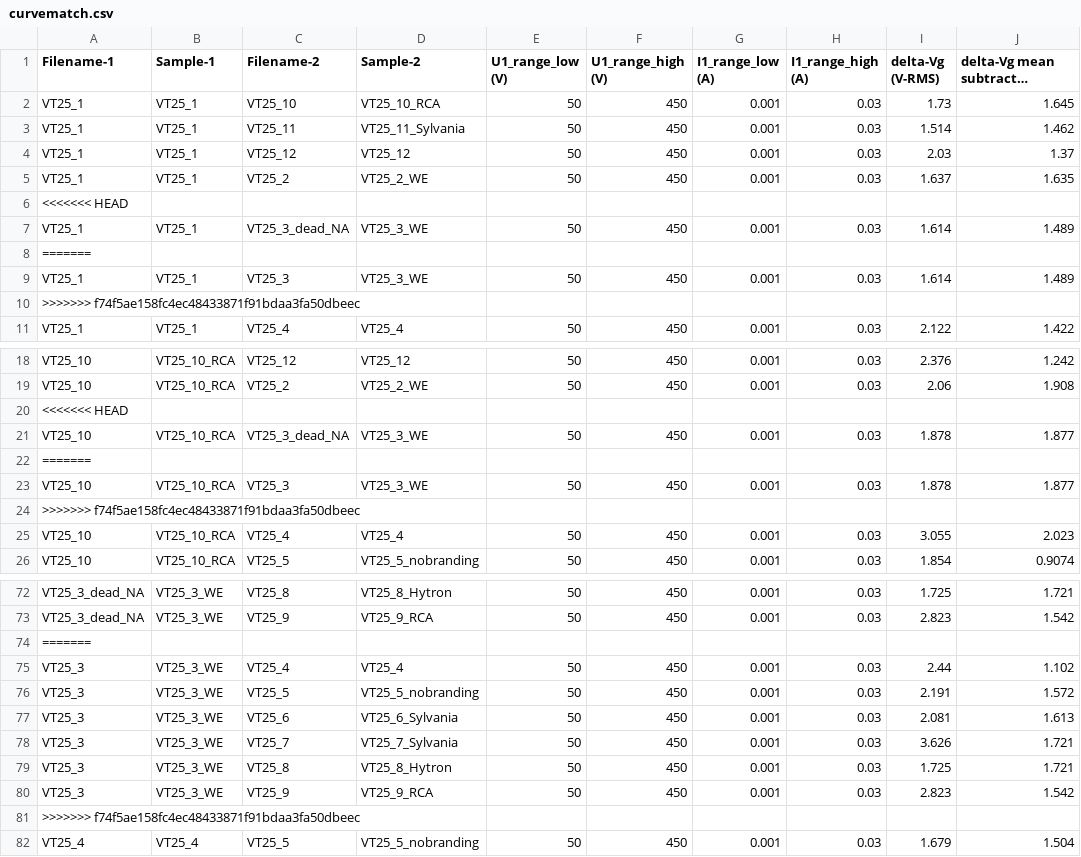
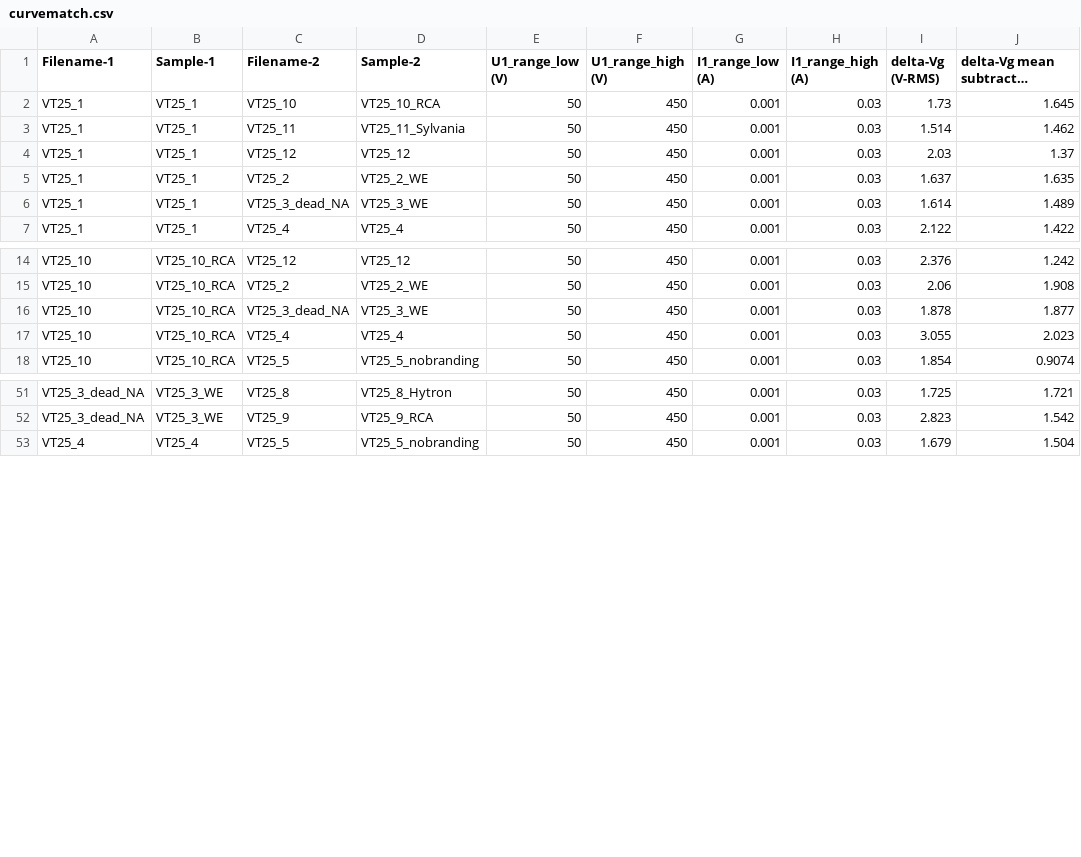
Before and after one commit to mbrennwa/curvetracedata, a CSV file: 10_VT25/curvematch.csv, drawn as a sheet; only a part is shown, gaps mark what is left out; long unchanged cells end in …; the diff covers the shown part only.

```diff
--- a/10_VT25/curvematch.csv
+++ b/10_VT25/curvematch.csv
@@ -5,7 +5,3 @@ VT25_1, VT25_1, VT25_12, VT25_12, 50, 450, 0.001, 0.03, 2.03, 1.37
 VT25_1, VT25_1, VT25_2, VT25_2_WE, 50, 450, 0.001, 0.03, 1.637, 1.635
-<<<<<<< HEAD
 VT25_1, VT25_1, VT25_3_dead_NA, VT25_3_WE, 50, 450, 0.001, 0.03, 1.614, 1.489
-=======
-VT25_1, VT25_1, VT25_3, VT25_3_WE, 50, 450, 0.001, 0.03, 1.614, 1.489
->>>>>>> f74f5ae158fc4ec48433871f91bdaa3fa50dbeec
 VT25_1, VT25_1, VT25_4, VT25_4, 50, 450, 0.001, 0.03, 2.122, 1.422
@@ -19,7 +15,3 @@ VT25_10, VT25_10_RCA, VT25_12, VT25_12, 50, 450, 0.001, 0.03, 2.376, 1.242
 VT25_10, VT25_10_RCA, VT25_2, VT25_2_WE, 50, 450, 0.001, 0.03, 2.06, 1.908
-<<<<<<< HEAD
 VT25_10, VT25_10_RCA, VT25_3_dead_NA, VT25_3_WE, 50, 450, 0.001, 0.03, 1.878, 1.877
-=======
-VT25_10, VT25_10_RCA, VT25_3, VT25_3_WE, 50, 450, 0.001, 0.03, 1.878, 1.877
->>>>>>> f74f5ae158fc4ec48433871f91bdaa3fa50dbeec
 VT25_10, VT25_10_RCA, VT25_4, VT25_4, 50, 450, 0.001, 0.03, 3.055, 2.023
@@ -73,10 +52,2 @@ VT25_3_dead_NA, VT25_3_WE, VT25_8, VT25_8_Hytron, 50, 450, 0.001, 0.03, 1.725, 1
 VT25_3_dead_NA, VT25_3_WE, VT25_9, VT25_9_RCA, 50, 450, 0.001, 0.03, 2.823, 1.542
-=======
-VT25_3, VT25_3_WE, VT25_4, VT25_4, 50, 450, 0.001, 0.03, 2.44, 1.102
-VT25_3, VT25_3_WE, VT25_5, VT25_5_nobranding, 50, 450, 0.001, 0.03, 2.191, 1.572
-VT25_3, VT25_3_WE, VT25_6, VT25_6_Sylvania, 50, 450, 0.001, 0.03, 2.081, 1.613
-VT25_3, VT25_3_WE, VT25_7, VT25_7_Sylvania, 50, 450, 0.001, 0.03, 3.626, 1.721
-VT25_3, VT25_3_WE, VT25_8, VT25_8_Hytron, 50, 450, 0.001, 0.03, 1.725, 1.721
-VT25_3, VT25_3_WE, VT25_9, VT25_9_RCA, 50, 450, 0.001, 0.03, 2.823, 1.542
->>>>>>> f74f5ae158fc4ec48433871f91bdaa3fa50dbeec
 VT25_4, VT25_4, VT25_5, VT25_5_nobranding, 50, 450, 0.001, 0.03, 1.679, 1.504
```
Also changed, not shown: 13 removed rows elsewhere in this file, 10_VT25/parameters.csv, 2 other files.
